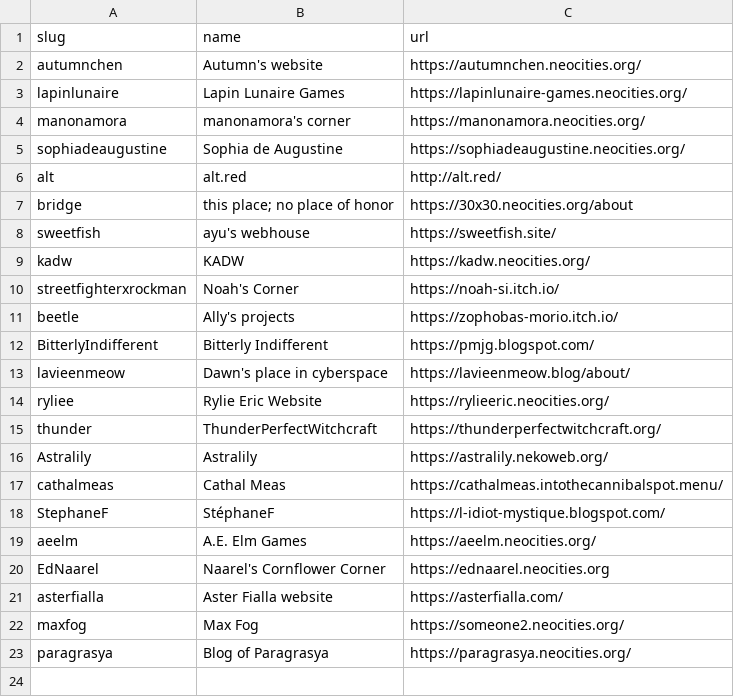
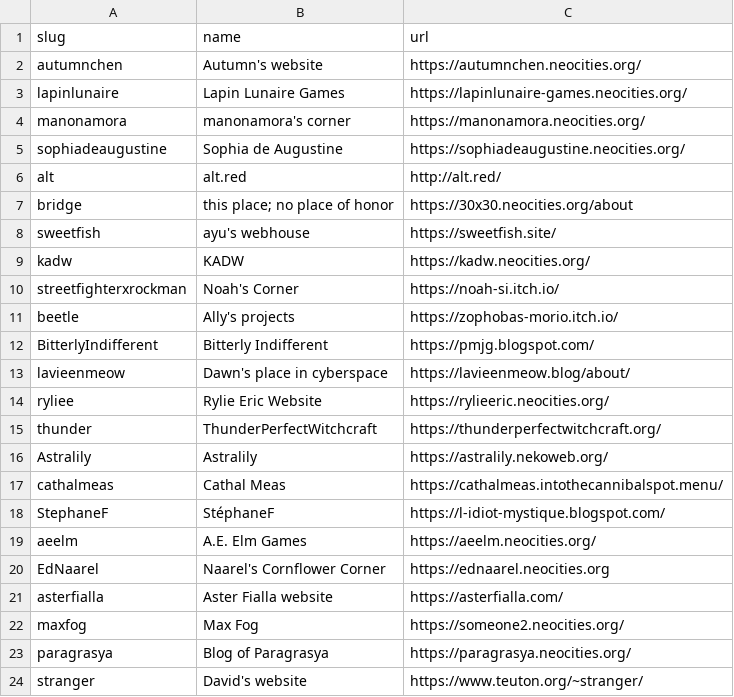
Before and after one commit to aucchen/neoint_webring, a CSV file: _data/members.csv, drawn as a sheet; the diff names each change by its address in the sheet, - before the commit and + after, or states it on an @@ line.

Commit message:
Add stranger's website

```diff
--- a/_data/members.csv
+++ b/_data/members.csv
+row 24: stranger | David's website | https://www.teuton.org/~stranger/
```
